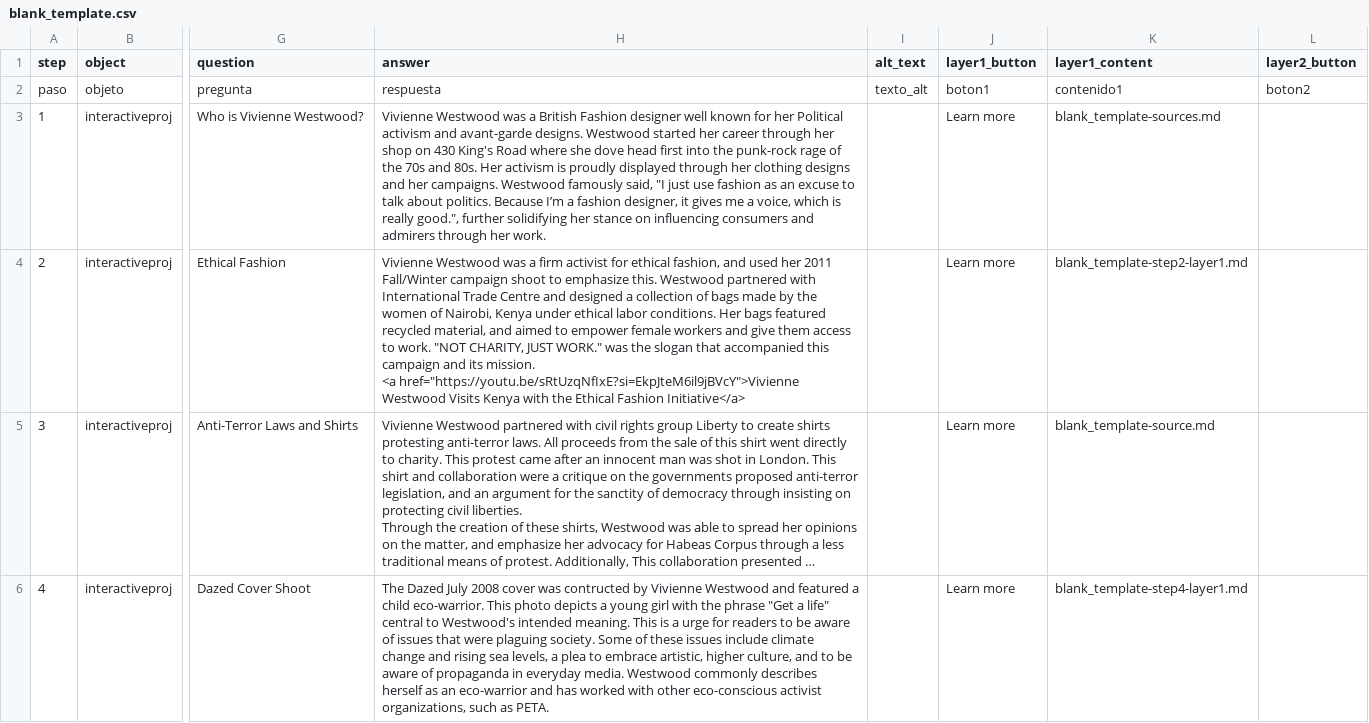
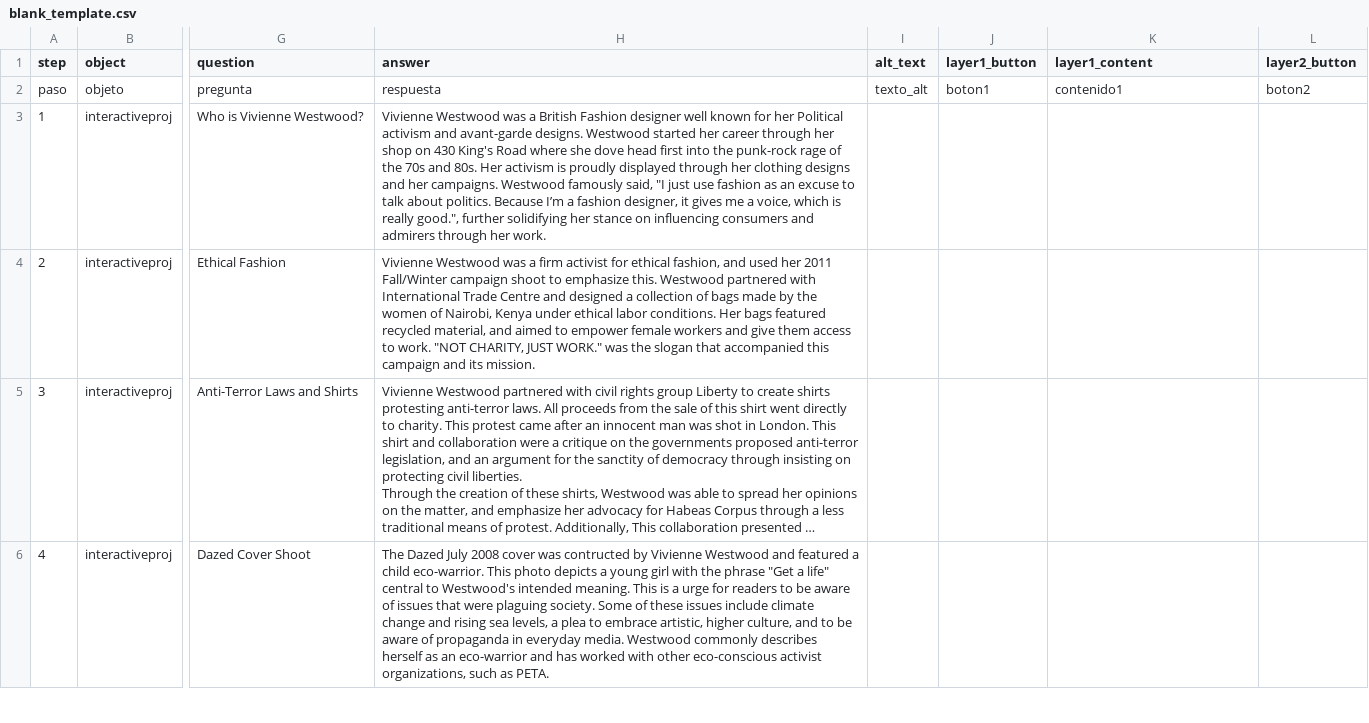
Before and after one commit to harlow-koppen/viviennewestwoodlegacy, a CSV file: telar-content/spreadsheets/blank_template.csv, drawn as a sheet; only a part is shown, gaps mark what is left out; long unchanged cells end in …; ↵ is a line break in a cell; the diff covers the shown part only; the diff names each change by its address in the sheet, - before the commit and + after, or states it on an @@ line.

Commit message:
Modify 1 story
Changed:
  Story: Vivienne Westwood

Published via Telar Compositor

```diff
--- a/telar-content/spreadsheets/blank_template.csv
+++ b/telar-content/spreadsheets/blank_template.csv
-J3:J6 (layer1_button): Learn more
+J3:J6 (layer1_button): (empty)
-K3 (layer1_content): blank_template-sources.md
+K3 (layer1_content): (empty)
-H4 (answer): …its mission. ↵ <a href="https://youtu.be/sRtUzqNfIxE?si=EkpJteM6il9jBVcY">Vivienne Westwood Visits Kenya with the Ethical Fashion Initiative</a>
+H4 (answer): …its mission.
-K4 (layer1_content): blank_template-step2-layer1.md
+K4 (layer1_content): (empty)
-K5 (layer1_content): blank_template-source.md
+K5 (layer1_content): (empty)
-K6 (layer1_content): blank_template-step4-layer1.md
+K6 (layer1_content): (empty)
```
Also changed, not shown: 1 removed row and 8 edited cells elsewhere in this file.
